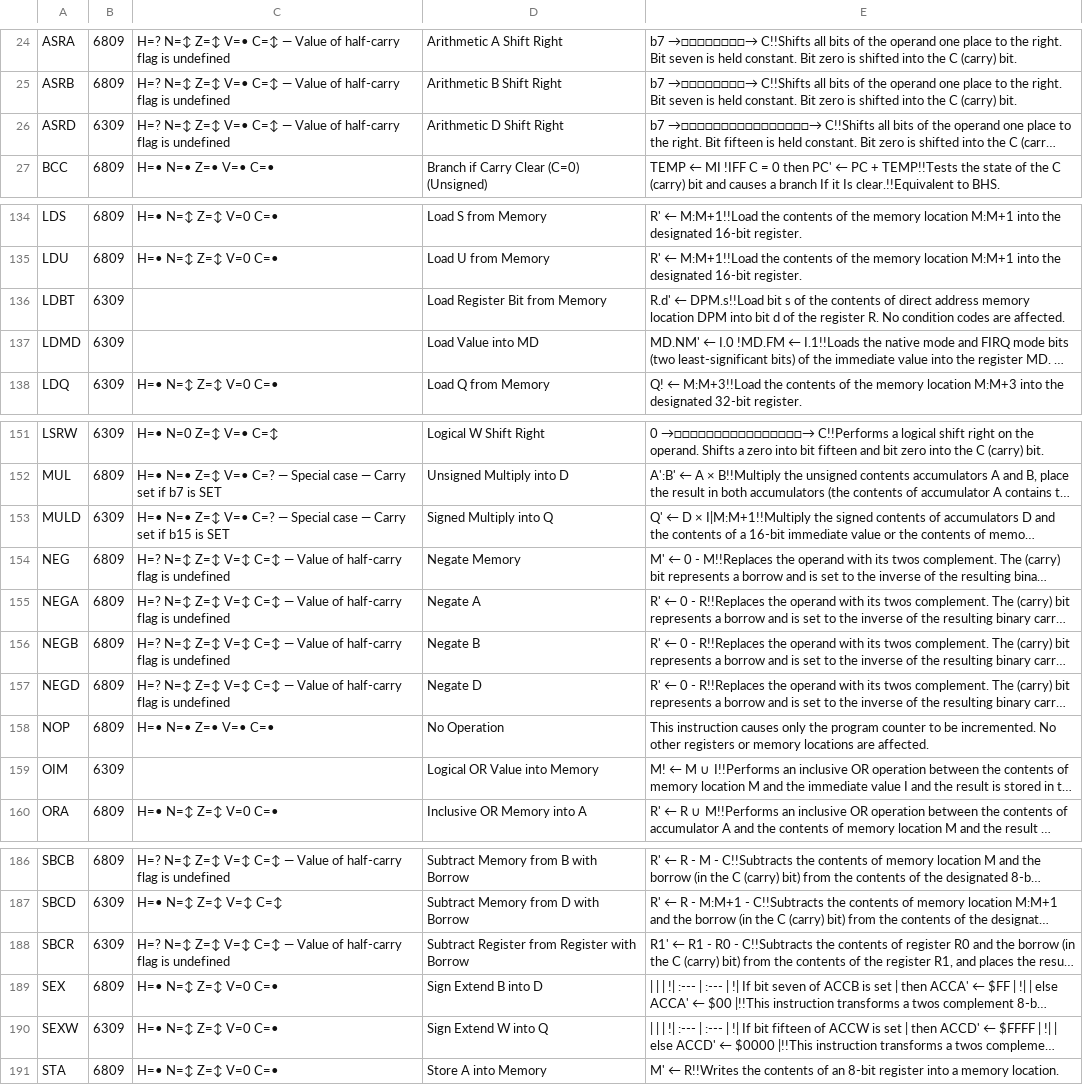
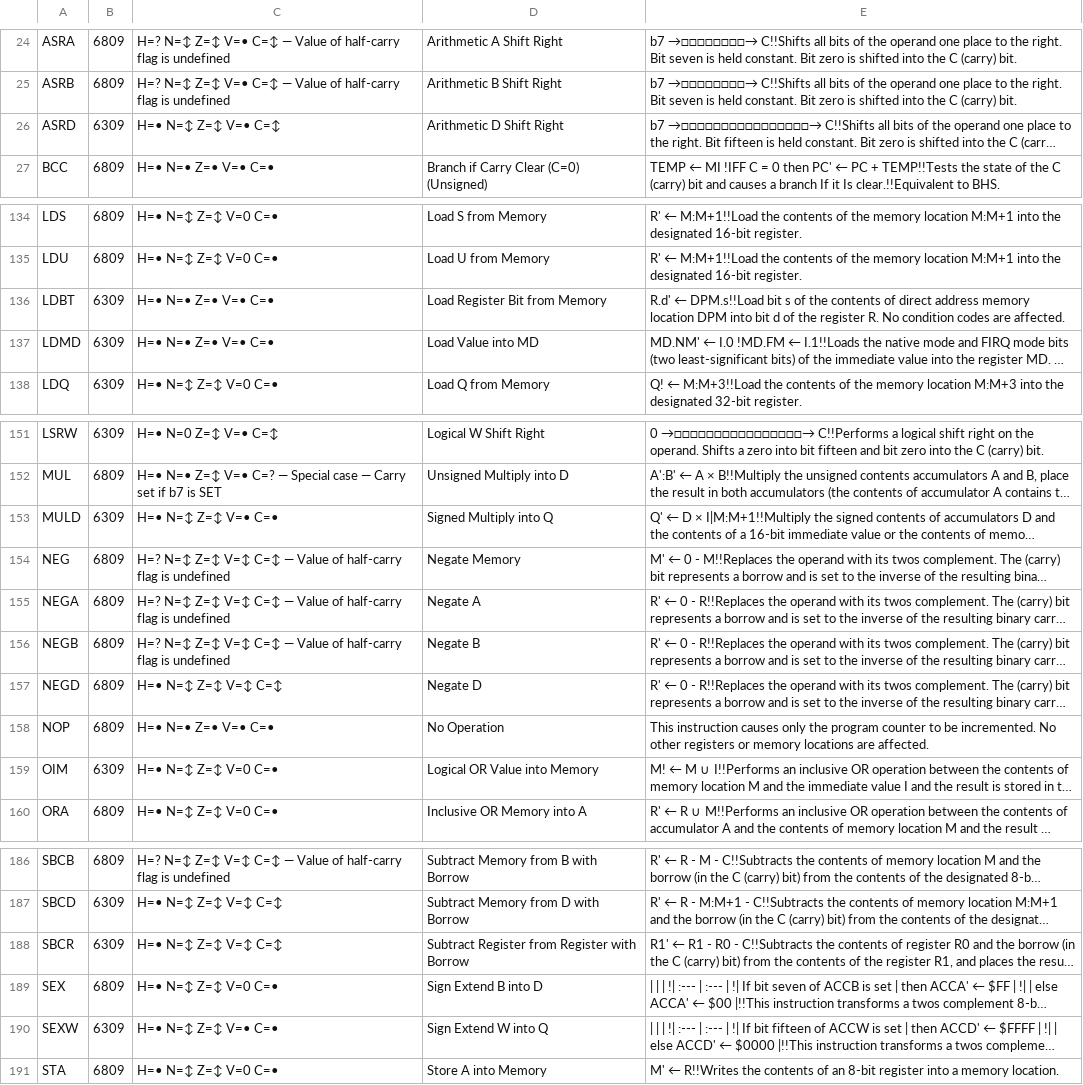
Before and after one commit to BlairLeduc/vscode-6x09-assembly, a CSV file: docs/opcodes.csv, drawn as a sheet; only a part is shown, gaps mark what is left out; long unchanged cells end in …; the diff covers the shown part only; the diff names each change by its address in the sheet, - before the commit and + after, or states it on an @@ line.

```diff
--- a/docs/opcodes.csv
+++ b/docs/opcodes.csv
-C26: H=? N=↕ Z=↕ V=• C=↕ — Value of half-carry flag is undefined
+C26: H=• N=↕ Z=↕ V=• C=↕
-C136:C137: (empty)
+C136:C137: H=• N=• Z=• V=• C=•
-C153: H=• N=• Z=↕ V=• C=? — Special case — Carry set if b15 is SET
+C153: H=• N=↕ Z=↕ V=• C=•
-C157: H=? N=↕ Z=↕ V=↕ C=↕ — Value of half-carry flag is undefined
+C157: H=• N=↕ Z=↕ V=↕ C=↕
-C159: (empty)
+C159: H=• N=↕ Z=↕ V=0 C=•
-C188: H=? N=↕ Z=↕ V=↕ C=↕ — Value of half-carry flag is undefined
+C188: H=• N=↕ Z=↕ V=↕ C=↕
-C190: H=• N=↕ Z=↕ V=0 C=•
+C190: H=• N=↕ Z=↕ V=• C=•
```
Also changed, not shown: 2 added rows and 24 edited cells elsewhere in this file, 1 other file.
